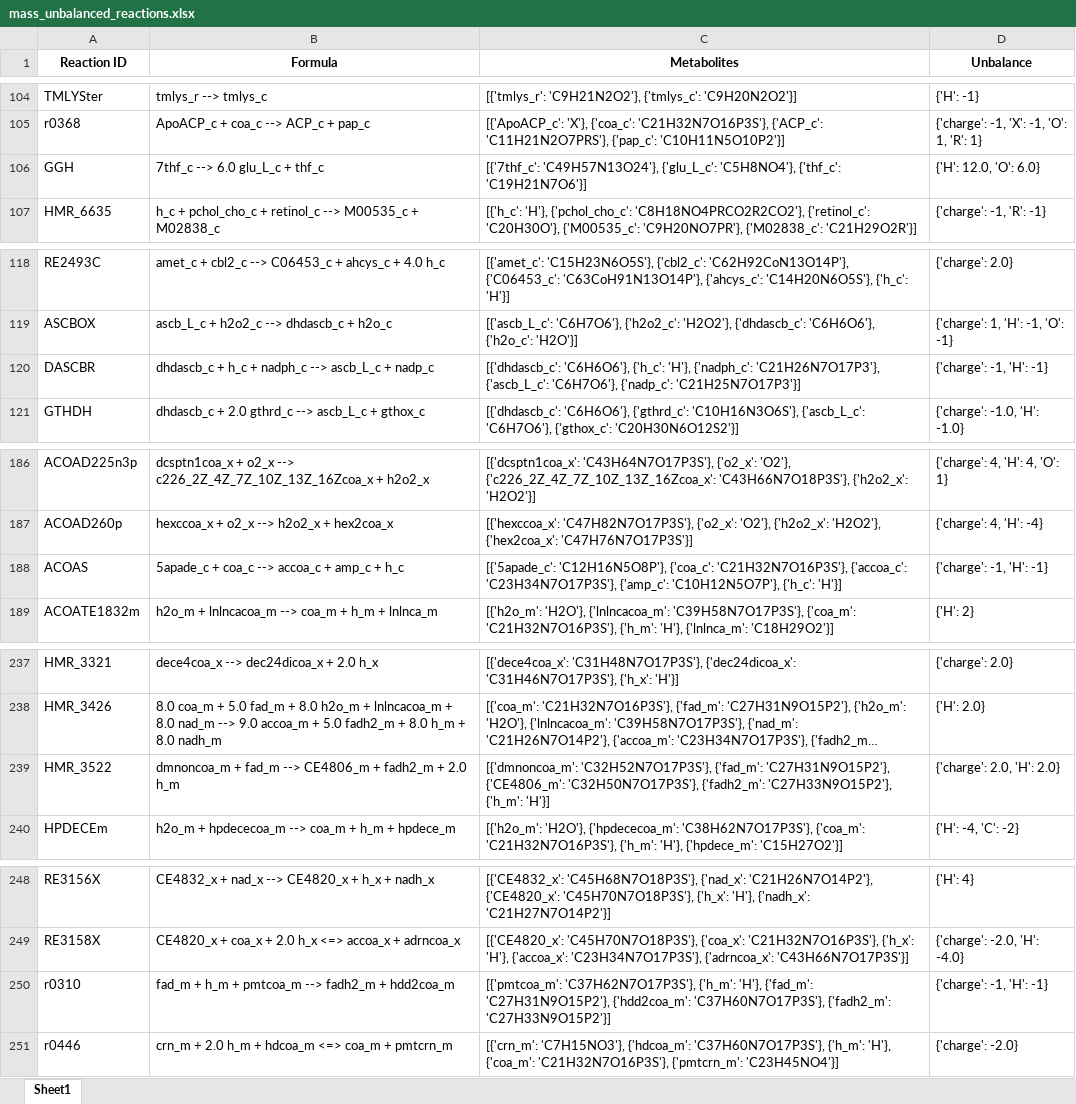
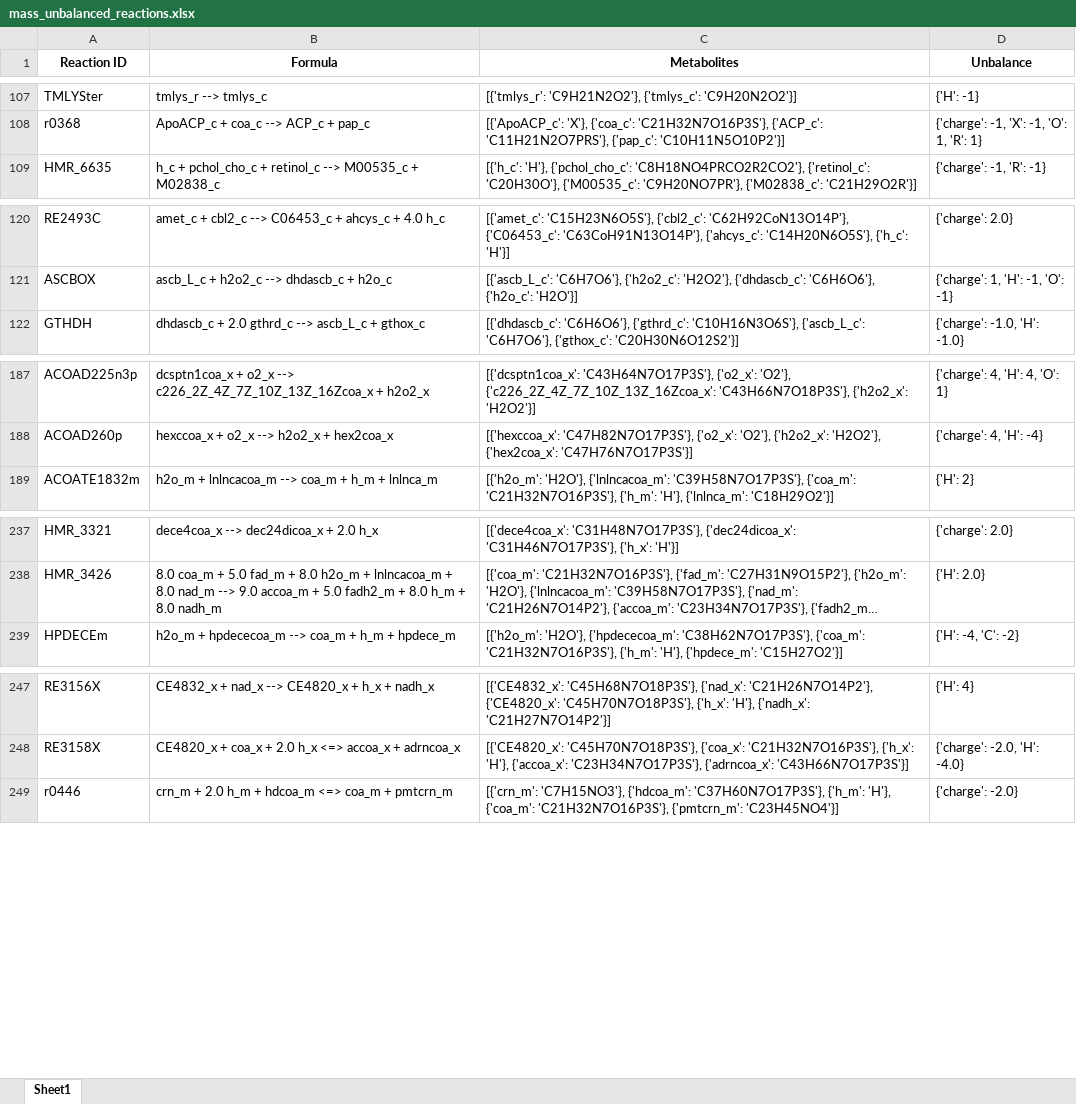
Before and after one commit to LewisLabUCSD/iCHO3K, an Excel workbook: Notebooks/temp/mass_unbalanced_reactions.xlsx, sheet Sheet1, drawn as a sheet; only a part is shown, gaps mark what is left out; long unchanged cells end in …; values as stored, in another font and other column widths than the file's, no borders; removed rows and columns are numbered as before the commit, all else as after; the diff covers the shown part only; the diff names each change by its address in the sheet, - before the commit and + after, or states it on an @@ line.

```diff
--- a/Notebooks/temp/mass_unbalanced_reactions.xlsx (sheet Sheet1)
+++ b/Notebooks/temp/mass_unbalanced_reactions.xlsx (sheet Sheet1)
-row 106: GGH | 7thf_c --> 6.0 glu_L_c + thf_c | [{'7thf_c': 'C49H57N13O24'}, {'glu_L_c': 'C5H8NO4'}, {'thf_c': 'C19H21N7O6'}] | {'H': 12.0, 'O': 6.0}
-row 120: DASCBR | dhdascb_c + h_c + nadph_c --> ascb_L_c + nadp_c | [{'dhdascb_c': 'C6H6O6'}, {'h_c': 'H'}, {'nadph_c': 'C21H26N7O17P3'}, {'ascb_L_c': 'C6H7O6'}, {'nadp_c': 'C21H25N7O17P3'}] | {'charge': -1, 'H': -1}
-row 188: ACOAS | 5apade_c + coa_c --> accoa_c + amp_c + h_c | [{'5apade_c': 'C12H16N5O8P'}, {'coa_c': 'C21H32N7O16P3S'}, {'accoa_c': 'C23H34N7O17P3S'}, {'amp_c': 'C10H12N5O7P'}, {'h_c': 'H'}] | {'charge': -1, 'H': -1}
-row 239: HMR_3522 | dmnoncoa_m + fad_m --> CE4806_m + fadh2_m + 2.0 h_m | [{'dmnoncoa_m': 'C32H52N7O17P3S'}, {'fad_m': 'C27H31N9O15P2'}, {'CE4806_m': 'C32H50N7O17P3S'}, {'fadh2_m': 'C27H33N9O15P2'}, {'h_m': 'H'}] | {'charge': 2.0, 'H': 2.0}
-row 250: r0310 | fad_m + h_m + pmtcoa_m --> fadh2_m + hdd2coa_m | [{'pmtcoa_m': 'C37H62N7O17P3S'}, {'h_m': 'H'}, {'fad_m': 'C27H31N9O15P2'}, {'hdd2coa_m': 'C37H60N7O17P3S'}, {'fadh2_m': 'C27H33N9O15P2'}] | {'charge': -1, 'H': -1}
```
Also changed, not shown: 4 added rows and 17 removed rows elsewhere in this sheet, 8 other files.
